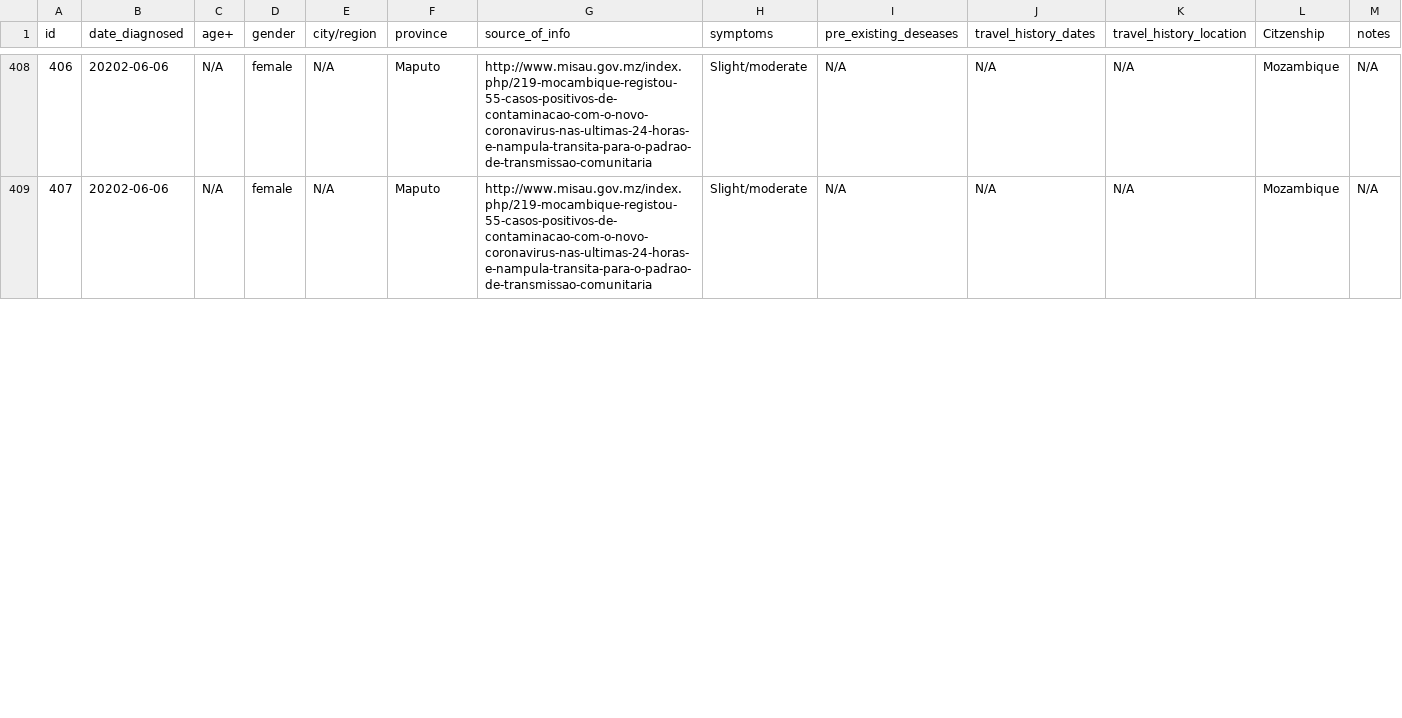
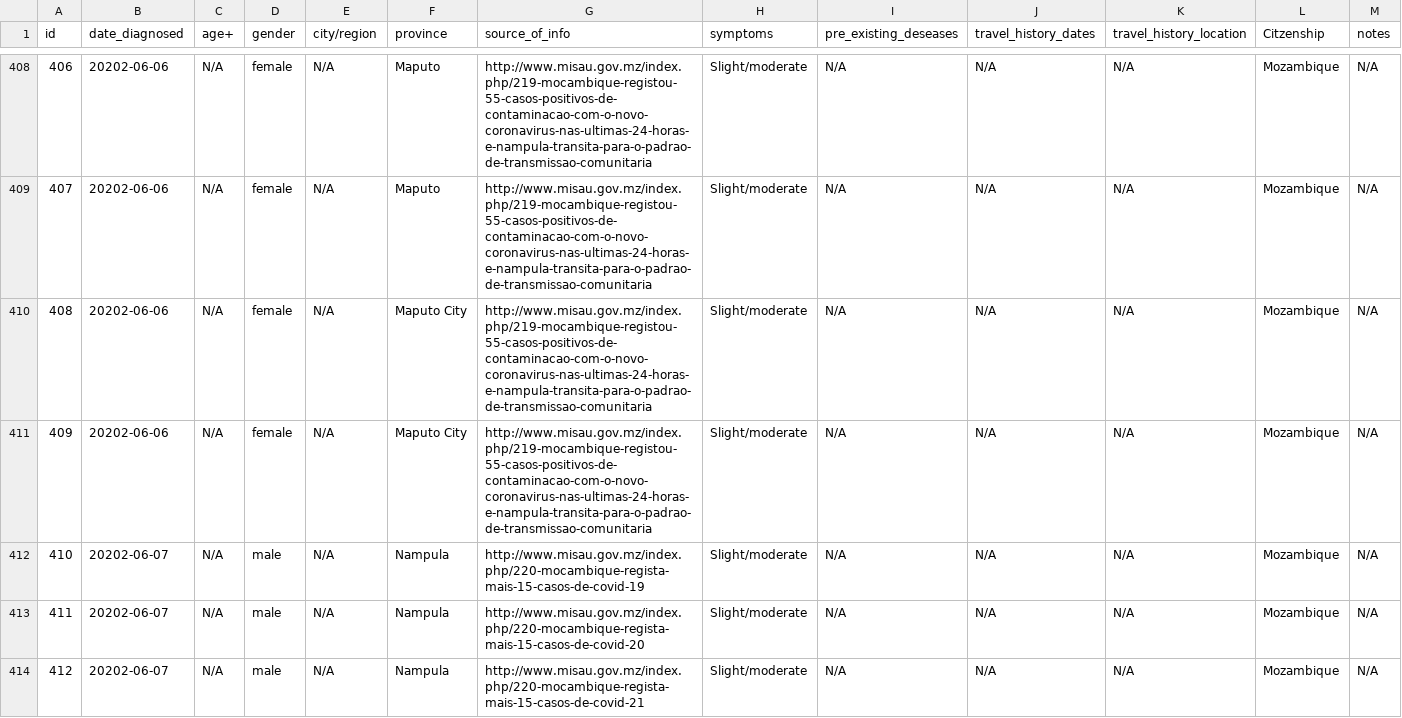
Before and after one commit to Edgencio/covid19-mozambique-data, a CSV file: data/moz-infections-list.csv, drawn as a sheet; only a part is shown, gaps mark what is left out; the diff covers the shown part only; the diff names each change by its address in the sheet, - before the commit and + after, or states it on an @@ line.

Commit message:
apply june 7 updates

```diff
--- a/data/moz-infections-list.csv
+++ b/data/moz-infections-list.csv
+row 410: 408 | 20202-06-06 | N/A | female | N/A | Maputo City | http://www.misau.gov.mz/index.php/219-mocambique-registou-55-casos-positivos-de-contaminacao-com-o-novo-coronavirus-nas-ultimas-24-horas-e-nampula-transita-para-o-padrao-de-transmissao-comunitaria | Slight/moderate | N/A | N/A | N/A | Mozambique | N/A
+row 411: 409 | 20202-06-06 | N/A | female | N/A | Maputo City | http://www.misau.gov.mz/index.php/219-mocambique-registou-55-casos-positivos-de-contaminacao-com-o-novo-coronavirus-nas-ultimas-24-horas-e-nampula-transita-para-o-padrao-de-transmissao-comunitaria | Slight/moderate | N/A | N/A | N/A | Mozambique | N/A
+row 412: 410 | 20202-06-07 | N/A | male | N/A | Nampula | http://www.misau.gov.mz/index.php/220-mocambique-regista-mais-15-casos-de-covid-19 | Slight/moderate | N/A | N/A | N/A | Mozambique | N/A
+row 413: 411 | 20202-06-07 | N/A | male | N/A | Nampula | http://www.misau.gov.mz/index.php/220-mocambique-regista-mais-15-casos-de-covid-20 | Slight/moderate | N/A | N/A | N/A | Mozambique | N/A
+row 414: 412 | 20202-06-07 | N/A | male | N/A | Nampula | http://www.misau.gov.mz/index.php/220-mocambique-regista-mais-15-casos-de-covid-21 | Slight/moderate | N/A | N/A | N/A | Mozambique | N/A
```
Also changed, not shown: 10 added rows, 3 edited cells and row numbers in column A elsewhere in this file.
